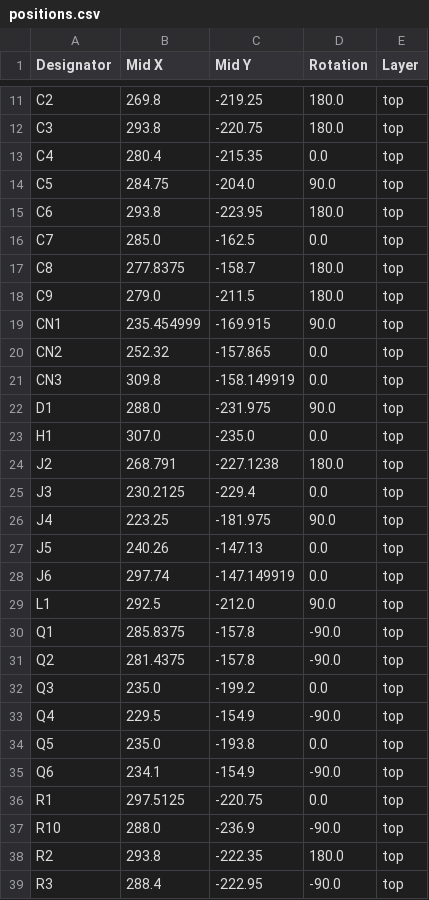
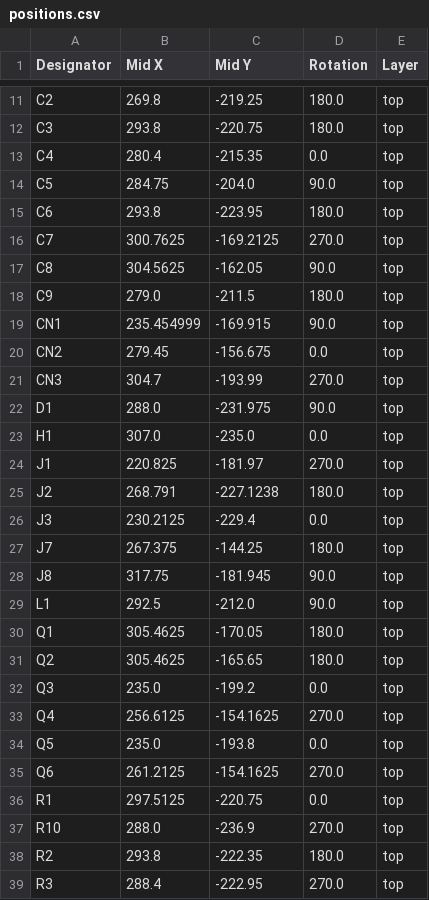
Before and after one commit to CollinSchairer/Xserve-Modernization, a CSV file: Xserve Backplane/production/positions.csv, drawn as a sheet; only a part is shown, gaps mark what is left out; the diff covers the shown part only.

```diff
--- a/Xserve Backplane/production/positions.csv
+++ b/Xserve Backplane/production/positions.csv
@@ -15,25 +15,25 @@ C5,284.75,-204.0,90.0,top
 C6,293.8,-223.95,180.0,top
-C7,285.0,-162.5,0.0,top
-C8,277.8375,-158.7,180.0,top
+C7,300.7625,-169.2125,270.0,top
+C8,304.5625,-162.05,90.0,top
 C9,279.0,-211.5,180.0,top
 CN1,235.454999,-169.915,90.0,top
-CN2,252.32,-157.865,0.0,top
-CN3,309.8,-158.149919,0.0,top
+CN2,279.45,-156.675,0.0,top
+CN3,304.7,-193.99,270.0,top
 D1,288.0,-231.975,90.0,top
 H1,307.0,-235.0,0.0,top
+J1,220.825,-181.97,270.0,top
 J2,268.791,-227.1238,180.0,top
 J3,230.2125,-229.4,0.0,top
-J4,223.25,-181.975,90.0,top
-J5,240.26,-147.13,0.0,top
-J6,297.74,-147.149919,0.0,top
+J7,267.375,-144.25,180.0,top
+J8,317.75,-181.945,90.0,top
 L1,292.5,-212.0,90.0,top
-Q1,285.8375,-157.8,-90.0,top
-Q2,281.4375,-157.8,-90.0,top
+Q1,305.4625,-170.05,180.0,top
+Q2,305.4625,-165.65,180.0,top
 Q3,235.0,-199.2,0.0,top
-Q4,229.5,-154.9,-90.0,top
+Q4,256.6125,-154.1625,270.0,top
 Q5,235.0,-193.8,0.0,top
-Q6,234.1,-154.9,-90.0,top
+Q6,261.2125,-154.1625,270.0,top
 R1,297.5125,-220.75,0.0,top
-R10,288.0,-236.9,-90.0,top
+R10,288.0,-236.9,270.0,top
 R2,293.8,-222.35,180.0,top
-R3,288.4,-222.95,-90.0,top
+R3,288.4,-222.95,270.0,top
```
Also changed, not shown: 1 added row and 21 edited cells elsewhere in this file, Xserve Backplane/production/bom.csv, Xserve Backplane/production/designators.csv, 11 other files.
